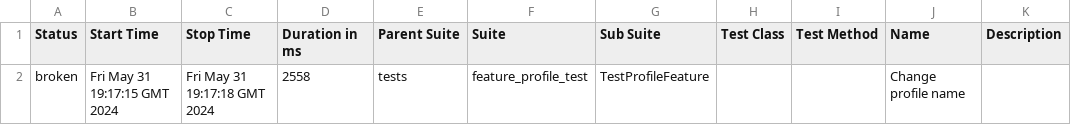
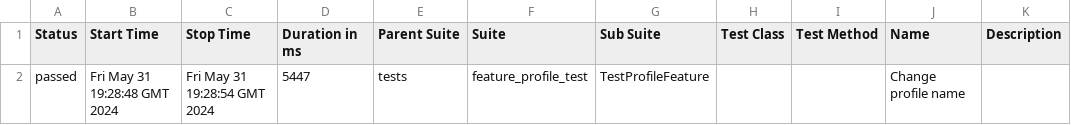
Before and after one commit to rosemqa/CI, a CSV file: data/suites.csv, drawn as a sheet.

```diff
--- a/data/suites.csv
+++ b/data/suites.csv
@@ -1,2 +1,2 @@
 "Status","Start Time","Stop Time","Duration in ms","Parent Suite","Suite","Sub Suite","Test Class","Test Method","Name","Description"
-"broken","Fri May 31 19:17:15 GMT 2024","Fri May 31 19:17:18 GMT 2024","2558","tests","feature_profile_test","TestProfileFeature","","","Change profile name",""
+"passed","Fri May 31 19:28:48 GMT 2024","Fri May 31 19:28:54 GMT 2024","5447","tests","feature_profile_test","TestProfileFeature","","","Change profile name",""
```
Also changed, not shown: 26 other files.
